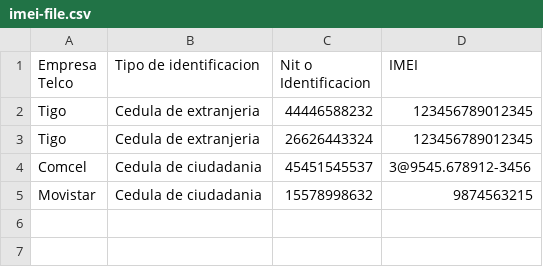
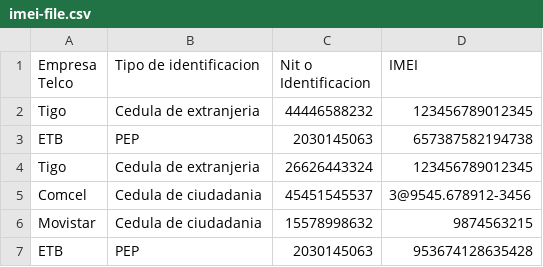
Before and after one commit to AND3SIL4/crm-imei-challenge, a CSV file: docs/input/imei-file.csv, drawn as a sheet; the diff names each change by its address in the sheet, - before the commit and + after, or states it on an @@ line.

```diff
--- a/docs/input/imei-file.csv
+++ b/docs/input/imei-file.csv
+row 3: ETB | PEP | 2030145063 | 657387582194738
+row 7: ETB | PEP | 2030145063 | 953674128635428
```
Also changed, not shown: docs/output/imei-file.csv, 2 other files.
